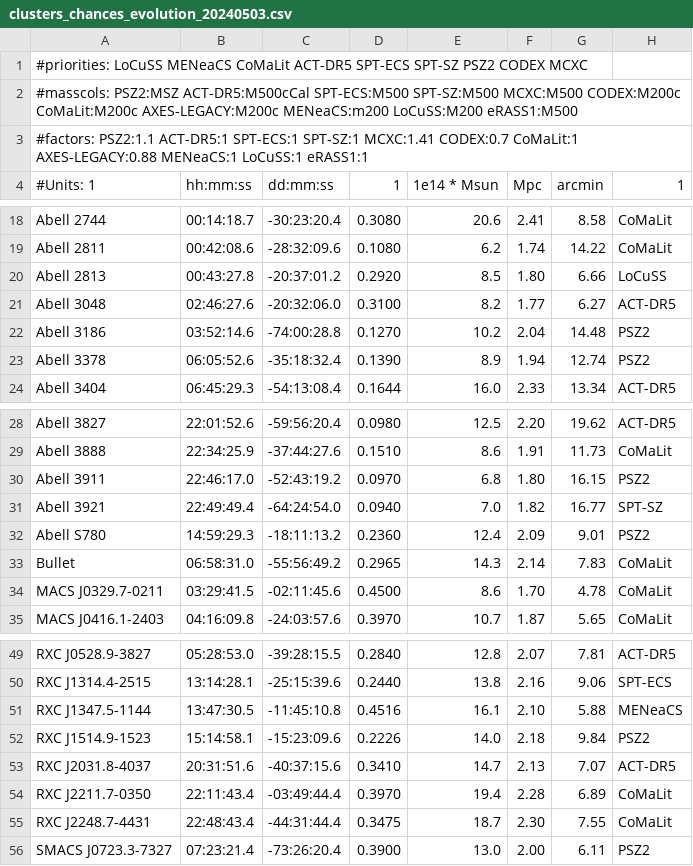
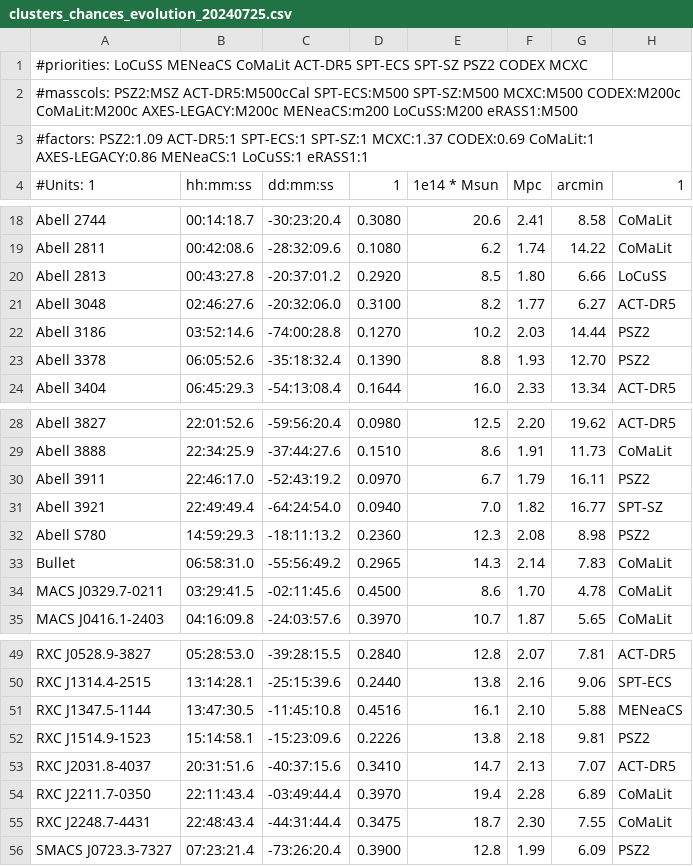
Before and after one commit to 4MOST-CHANCES/cluster-catalogues, a CSV file: catalogues/clusters_chances_evolution_20240725.csv (was catalogues/clusters_chances_evolution_20240503.csv), drawn as a sheet; only a part is shown, gaps mark what is left out.

Commit message:
updated catalogues after enforcing redshift match

```diff
--- a/catalogues/clusters_chances_evolution_20240503.csv
+++ b/catalogues/clusters_chances_evolution_20240725.csv
@@ -2,3 +2,3 @@
 #masscols: PSZ2:MSZ ACT-DR5:M500cCal SPT-ECS:M500 SPT-SZ:M500 MCXC:M500 CODEX:M200c CoMaLit:M200c AXES-LEGACY:M200c MENeaCS:m200 LoCuSS:M200 eRASS1:M500
-#factors: PSZ2:1.1 ACT-DR5:1 SPT-ECS:1 SPT-SZ:1 MCXC:1.41 CODEX:0.7 CoMaLit:1 AXES-LEGACY:0.88 MENeaCS:1 LoCuSS:1 eRASS1:1
+#factors: PSZ2:1.09 ACT-DR5:1 SPT-ECS:1 SPT-SZ:1 MCXC:1.37 CODEX:0.69 CoMaLit:1 AXES-LEGACY:0.86 MENeaCS:1 LoCuSS:1 eRASS1:1
 #Units: 1,hh:mm:ss,dd:mm:ss,1,1e14 * Msun,Mpc,arcmin,1
@@ -21,4 +21,4 @@ Abell 2813,00:43:27.8,-20:37:01.2,0.2920,8.5,1.80,6.66,LoCuSS
 Abell 3048,02:46:27.6,-20:32:06.0,0.3100,8.2,1.77,6.27,ACT-DR5
-Abell 3186,03:52:14.6,-74:00:28.8,0.1270,10.2,2.04,14.48,PSZ2
-Abell 3378,06:05:52.6,-35:18:32.4,0.1390,8.9,1.94,12.74,PSZ2
+Abell 3186,03:52:14.6,-74:00:28.8,0.1270,10.2,2.03,14.44,PSZ2
+Abell 3378,06:05:52.6,-35:18:32.4,0.1390,8.8,1.93,12.70,PSZ2
 Abell 3404,06:45:29.3,-54:13:08.4,0.1644,16.0,2.33,13.34,ACT-DR5
@@ -29,5 +29,5 @@ Abell 3827,22:01:52.6,-59:56:20.4,0.0980,12.5,2.20,19.62,ACT-DR5
 Abell 3888,22:34:25.9,-37:44:27.6,0.1510,8.6,1.91,11.73,CoMaLit
-Abell 3911,22:46:17.0,-52:43:19.2,0.0970,6.8,1.80,16.15,PSZ2
+Abell 3911,22:46:17.0,-52:43:19.2,0.0970,6.7,1.79,16.11,PSZ2
 Abell 3921,22:49:49.4,-64:24:54.0,0.0940,7.0,1.82,16.77,SPT-SZ
-Abell S780,14:59:29.3,-18:11:13.2,0.2360,12.4,2.09,9.01,PSZ2
+Abell S780,14:59:29.3,-18:11:13.2,0.2360,12.3,2.08,8.98,PSZ2
 Bullet,06:58:31.0,-55:56:49.2,0.2965,14.3,2.14,7.83,CoMaLit
@@ -51,3 +51,3 @@ RXC J1314.4-2515,13:14:28.1,-25:15:39.6,0.2440,13.8,2.16,9.06,SPT-ECS
 RXC J1347.5-1144,13:47:30.5,-11:45:10.8,0.4516,16.1,2.10,5.88,MENeaCS
-RXC J1514.9-1523,15:14:58.1,-15:23:09.6,0.2226,14.0,2.18,9.84,PSZ2
+RXC J1514.9-1523,15:14:58.1,-15:23:09.6,0.2226,13.8,2.18,9.81,PSZ2
 RXC J2031.8-4037,20:31:51.6,-40:37:15.6,0.3410,14.7,2.13,7.07,ACT-DR5
@@ -55,2 +55,2 @@ RXC J2211.7-0350,22:11:43.4,-03:49:44.4,0.3970,19.4,2.28,6.89,CoMaLit
 RXC J2248.7-4431,22:48:43.4,-44:31:44.4,0.3475,18.7,2.30,7.55,CoMaLit
-SMACS J0723.3-7327,07:23:21.4,-73:26:20.4,0.3900,13.0,2.00,6.11,PSZ2
+SMACS J0723.3-7327,07:23:21.4,-73:26:20.4,0.3900,12.8,1.99,6.09,PSZ2
```
Also changed, not shown: 18 other files.
